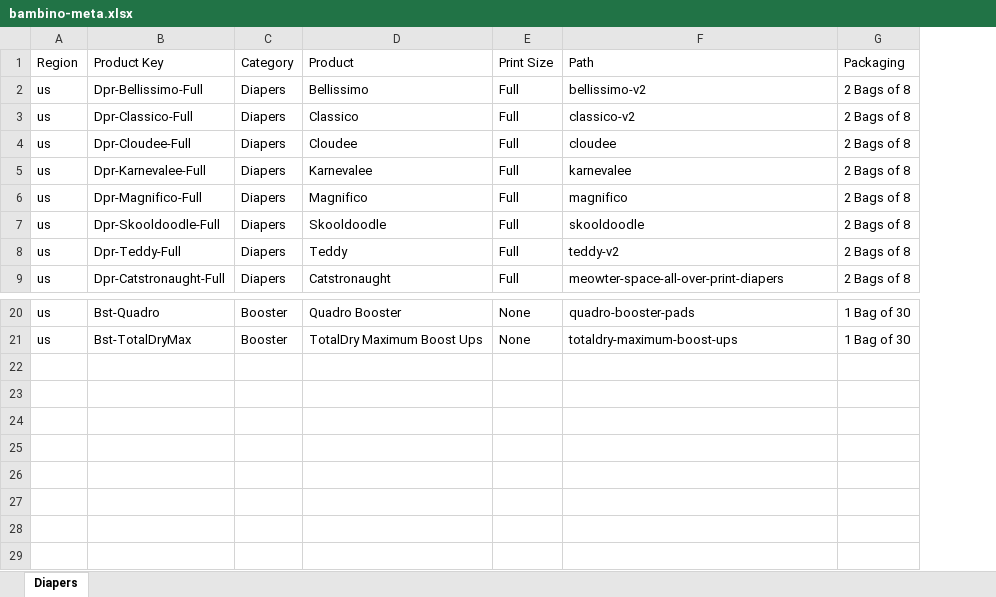
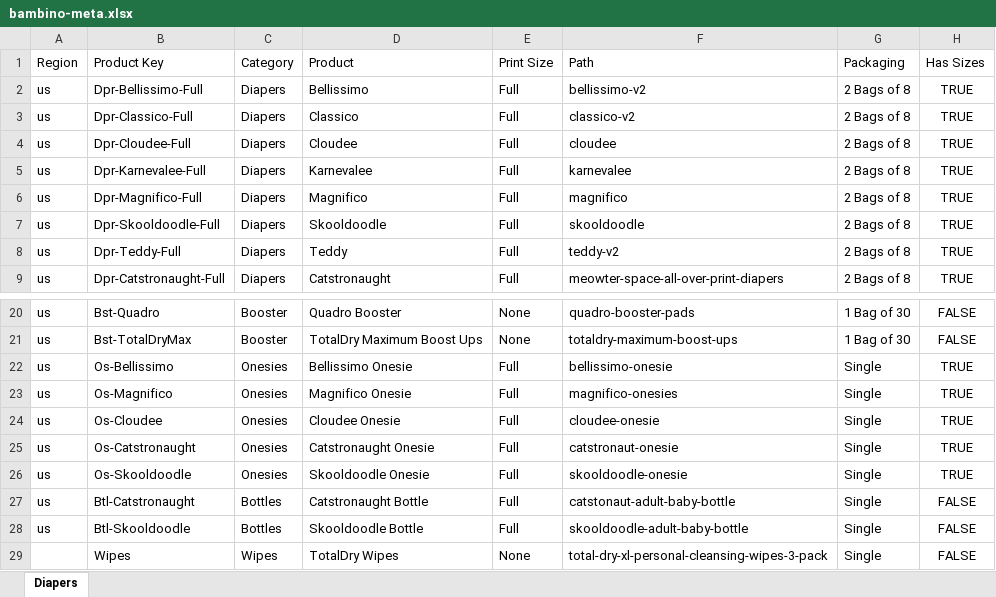
Before and after one commit to mikebesso/tyk, an Excel workbook: tyk/packages/tykCompetitorBambino/bambino-meta.xlsx, sheet Diapers, drawn as a sheet; only a part is shown, gaps mark what is left out; values as stored, in another font and other column widths than the file's, no borders; table styles not drawn; the diff names each change by its address in the sheet, - before the commit and + after, or states it on an @@ line.

```diff
--- a/tyk/packages/tykCompetitorBambino/bambino-meta.xlsx (sheet Diapers)
+++ b/tyk/packages/tykCompetitorBambino/bambino-meta.xlsx (sheet Diapers)
+column H (Has Sizes), rows 2-9: all TRUE; rows 20-21: FALSE | FALSE
+row 22: us | Os-Bellissimo | Onesies | Bellissimo Onesie | Full | bellissimo-onesie | Single | TRUE
+row 23: us | Os-Magnifico | Onesies | Magnifico Onesie | Full | magnifico-onesies | Single | TRUE
+row 24: us | Os-Cloudee | Onesies | Cloudee Onesie | Full | cloudee-onesie | Single | TRUE
+row 25: us | Os-Catstronaught | Onesies | Catstronaught Onesie | Full | catstronaut-onesie | Single | TRUE
+row 26: us | Os-Skooldoodle | Onesies | Skooldoodle Onesie | Full | skooldoodle-onesie | Single | TRUE
+row 27: us | Btl-Catstronaught | Bottles | Catstronaught Bottle | Full | catstonaut-adult-baby-bottle | Single | FALSE
+row 28: us | Btl-Skooldoodle | Bottles | Skooldoodle Bottle | Full | skooldoodle-adult-baby-bottle | Single | FALSE
+row 29:  | Wipes | Wipes | TotalDry Wipes | None | total-dry-xl-personal-cleansing-wipes-3-pack | Single | FALSE
```
Also changed, not shown: tyk/packages/tykShopifyTags/tykables-tags-by-sku.xlsx, 6 other files.
